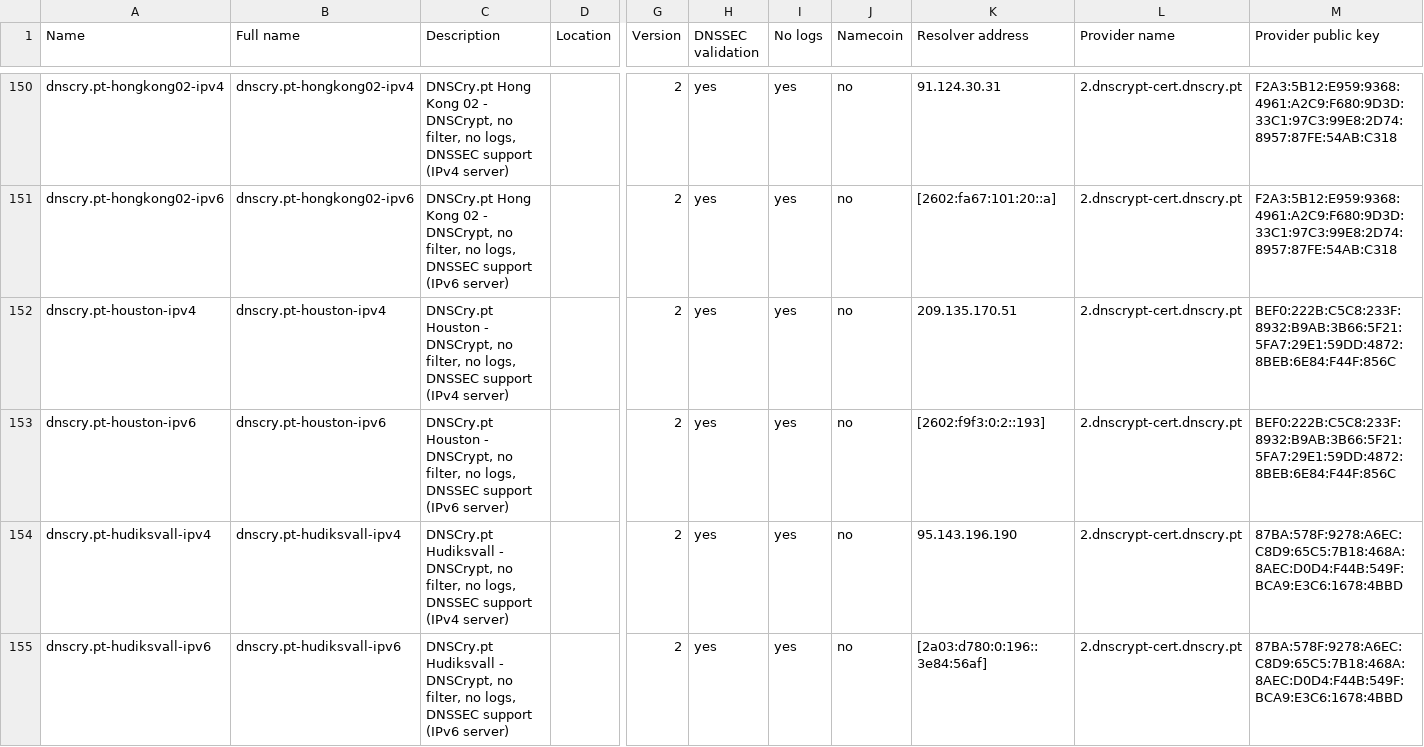
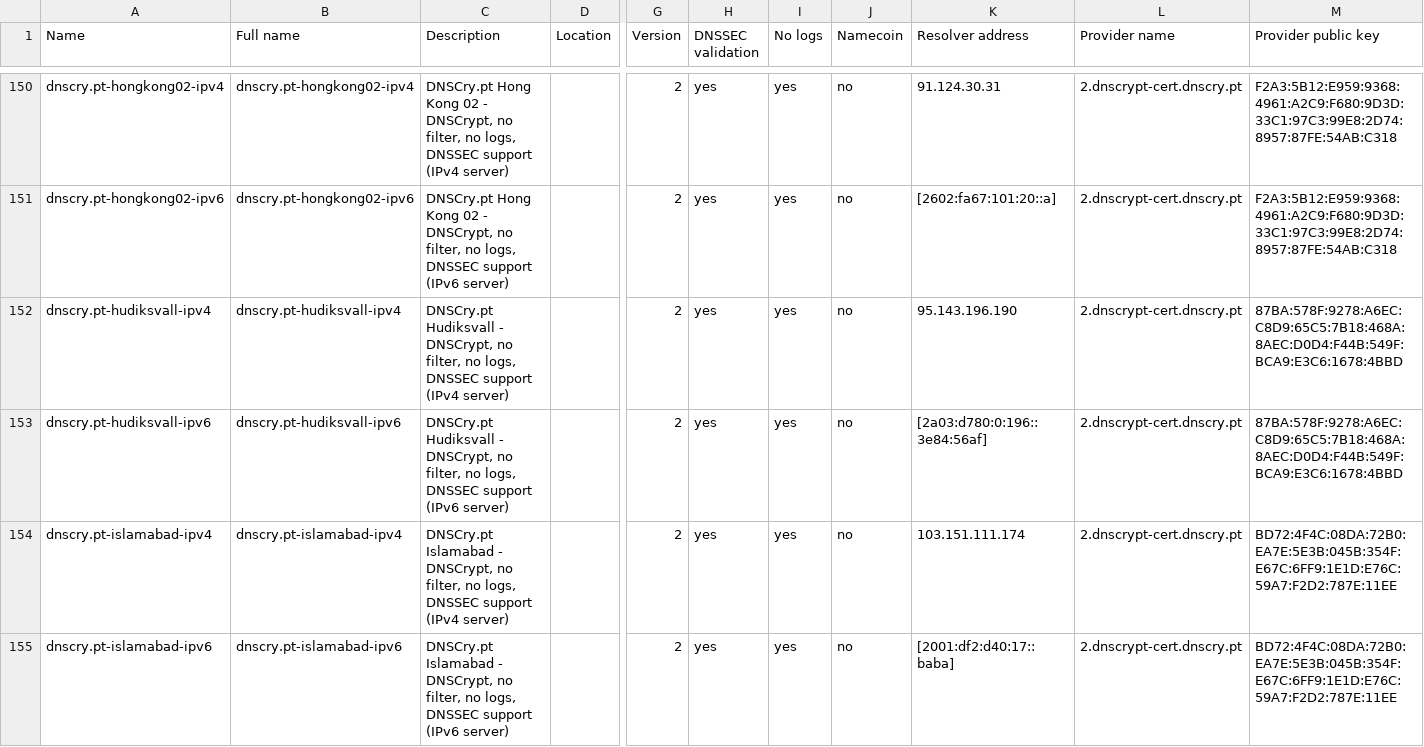
Before and after one commit to DNSCrypt/dnscrypt-resolvers, a CSV file: v1/dnscrypt-resolvers.csv, drawn as a sheet; only a part is shown, gaps mark what is left out; the shorter side is filled out with more unchanged rows; rows hold the shown columns only; the diff names each change by its address in the sheet, - before the commit and + after, or states it on an @@ line.

Commit message:
Remove dnscry.pt-houston

```diff
--- a/v1/dnscrypt-resolvers.csv
+++ b/v1/dnscrypt-resolvers.csv
-row 152: dnscry.pt-houston-ipv4 | dnscry.pt-houston-ipv4 | DNSCry.pt Houston - DNSCrypt, no filter, no logs, DNSSEC support (IPv4 server) |  | 2 | yes | yes | no | 209.135.170.51 | 2.dnscrypt-cert.dnscry.pt | BEF0:222B:C5C8:233F:8932:B9AB:3B66:5F21:5FA7:29E1:59DD:4872:8BEB:6E84:F44F:856C
-row 153: dnscry.pt-houston-ipv6 | dnscry.pt-houston-ipv6 | DNSCry.pt Houston - DNSCrypt, no filter, no logs, DNSSEC support (IPv6 server) |  | 2 | yes | yes | no | [2602:f9f3:0:2::193] | 2.dnscrypt-cert.dnscry.pt | BEF0:222B:C5C8:233F:8932:B9AB:3B66:5F21:5FA7:29E1:59DD:4872:8BEB:6E84:F44F:856C
```
Also changed, not shown: 5 other files.
